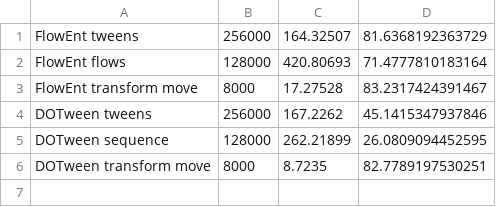
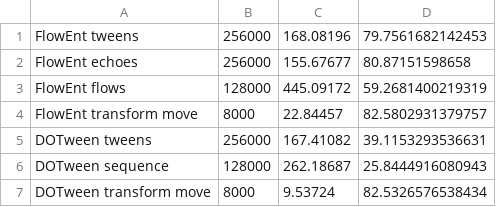
Before and after one commit to Fried-Synapse/FlowEnt, a CSV file: Assets/Resources/FrameRateTestResults.csv, drawn as a sheet.

Commit message:
chore: added framerate test for echoes

```diff
--- a/Assets/Resources/FrameRateTestResults.csv
+++ b/Assets/Resources/FrameRateTestResults.csv
@@ -1,6 +1,7 @@
-FlowEnt tweens, 256000, 164.32507, 81.6368192363729
-FlowEnt flows, 128000, 420.80693, 71.4777810183164
-FlowEnt transform move, 8000, 17.27528, 83.2317424391467
-DOTween tweens, 256000, 167.2262, 45.1415347937846
-DOTween sequence, 128000, 262.21899, 26.0809094452595
-DOTween transform move, 8000, 8.7235, 82.7789197530251
+FlowEnt tweens, 256000, 168.08196, 79.7561682142453
+FlowEnt echoes, 256000, 155.67677, 80.87151598658
+FlowEnt flows, 128000, 445.09172, 59.2681400219319
+FlowEnt transform move, 8000, 22.84457, 82.5802931379757
+DOTween tweens, 256000, 167.41082, 39.1153293536631
+DOTween sequence, 128000, 262.18687, 25.8444916080943
+DOTween transform move, 8000, 9.53724, 82.5326576538434
```
Also changed, not shown: 5 other files.
